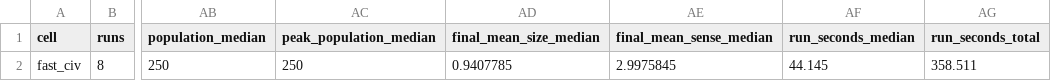
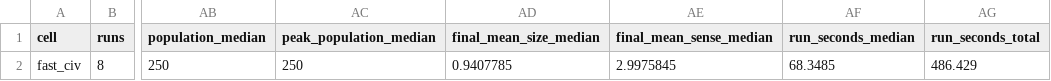
Before and after one commit to kyusang4657/slime-lab, a CSV file: docs/analysis/example/run/cells.csv, drawn as a sheet; only a part is shown, gaps mark what is left out; the diff names each change by its address in the sheet, - before the commit and + after, or states it on an @@ line.

```diff
--- a/docs/analysis/example/run/cells.csv
+++ b/docs/analysis/example/run/cells.csv
-AF2 (run_seconds_median): 44.145
+AF2 (run_seconds_median): 68.3485
-AG2 (run_seconds_total): 358.511
+AG2 (run_seconds_total): 486.429
```
Also changed, not shown: docs/analysis/example/run/summary.csv, docs/analysis/example/sweep/cells.csv, 7 other files.
